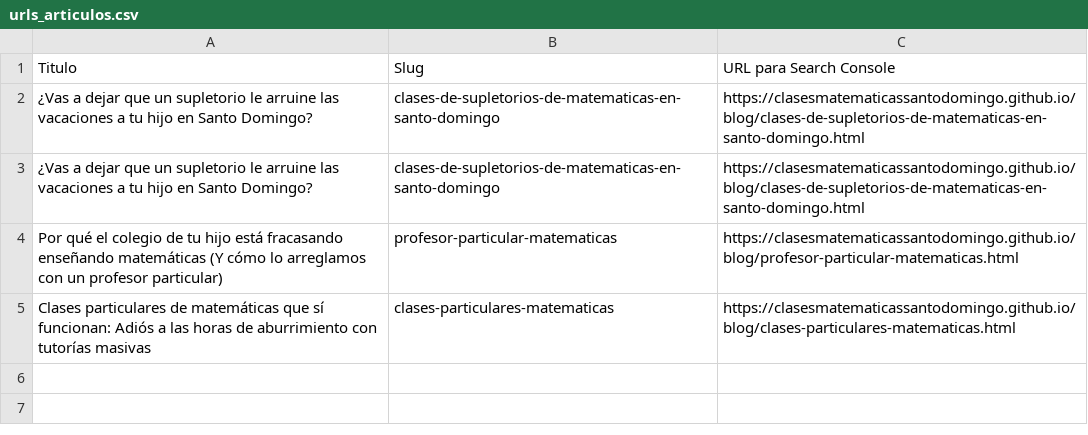
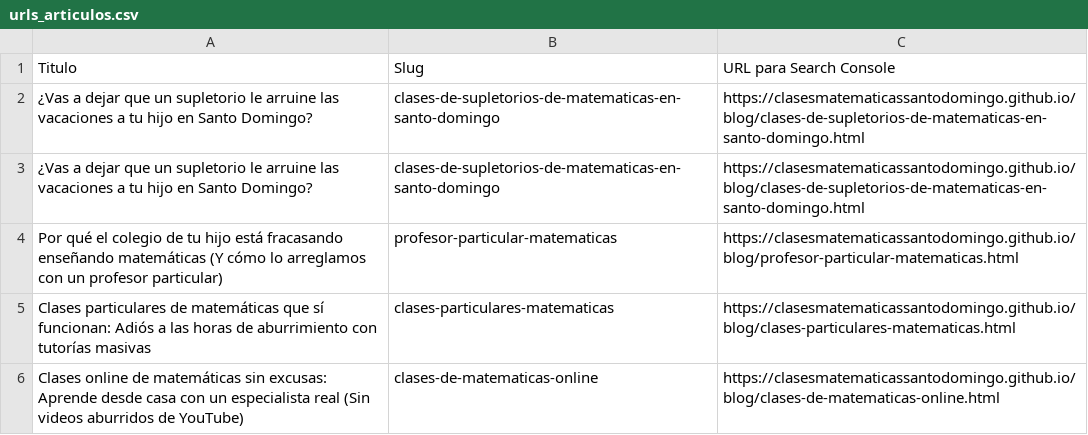
Before and after one commit to clasesmatematicassantodomingo/clasesmatematicassantodomingo.github.io, a CSV file: urls_articulos.csv, drawn as a sheet; the diff names each change by its address in the sheet, - before the commit and + after, or states it on an @@ line.

```diff
--- a/urls_articulos.csv
+++ b/urls_articulos.csv
+row 6: Clases online de matemáticas sin excusas: Aprende desde casa con un especialista real (Sin videos aburridos de YouTube) | clases-de-matematicas-online | https://clasesmatematicassantodomingo.github.io/blog/clases-de-matematicas-online.html
```
Also changed, not shown: 4 other files.
